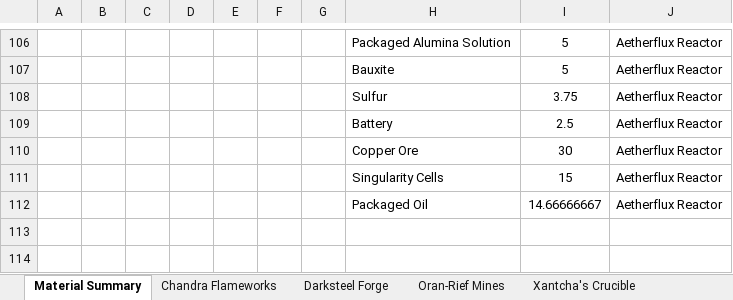
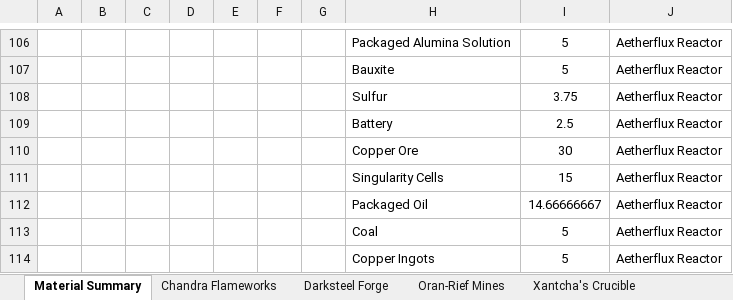
Before and after one commit to NicoBuilds/NicoBuilds-Blueprints, an Excel workbook: Game Stuff/Spreadsheet.xlsx, sheet Material Summary, drawn as a sheet; only a part is shown, gaps mark what is left out; values as stored, in another font and other column widths than the file's, no borders; the diff names each change by its address in the sheet, - before the commit and + after, or states it on an @@ line.

```diff
--- a/Game Stuff/Spreadsheet.xlsx (sheet Material Summary)
+++ b/Game Stuff/Spreadsheet.xlsx (sheet Material Summary)
+row 113:  |  |  |  |  |  |  | Coal | 5 | Aetherflux Reactor
+row 114:  |  |  |  |  |  |  | Copper Ingots | 5 | Aetherflux Reactor
```
Also changed, not shown: sheet Aetherflux Reactor, 11 other files.
